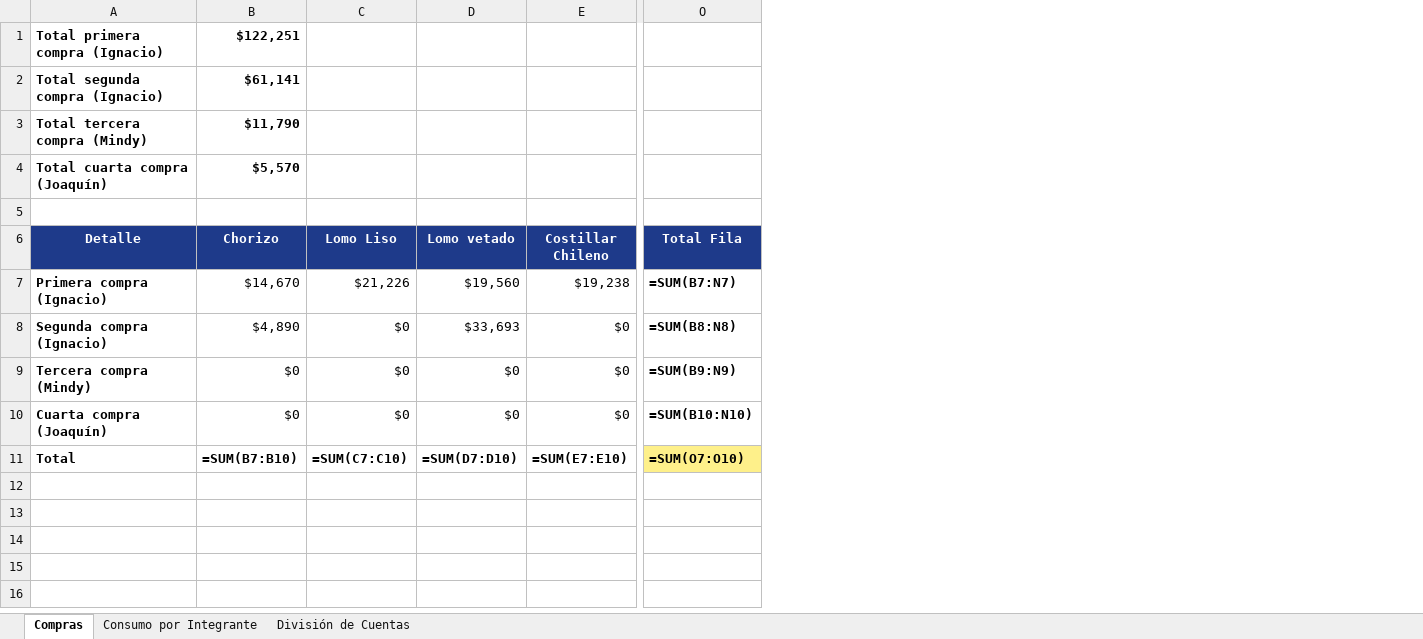
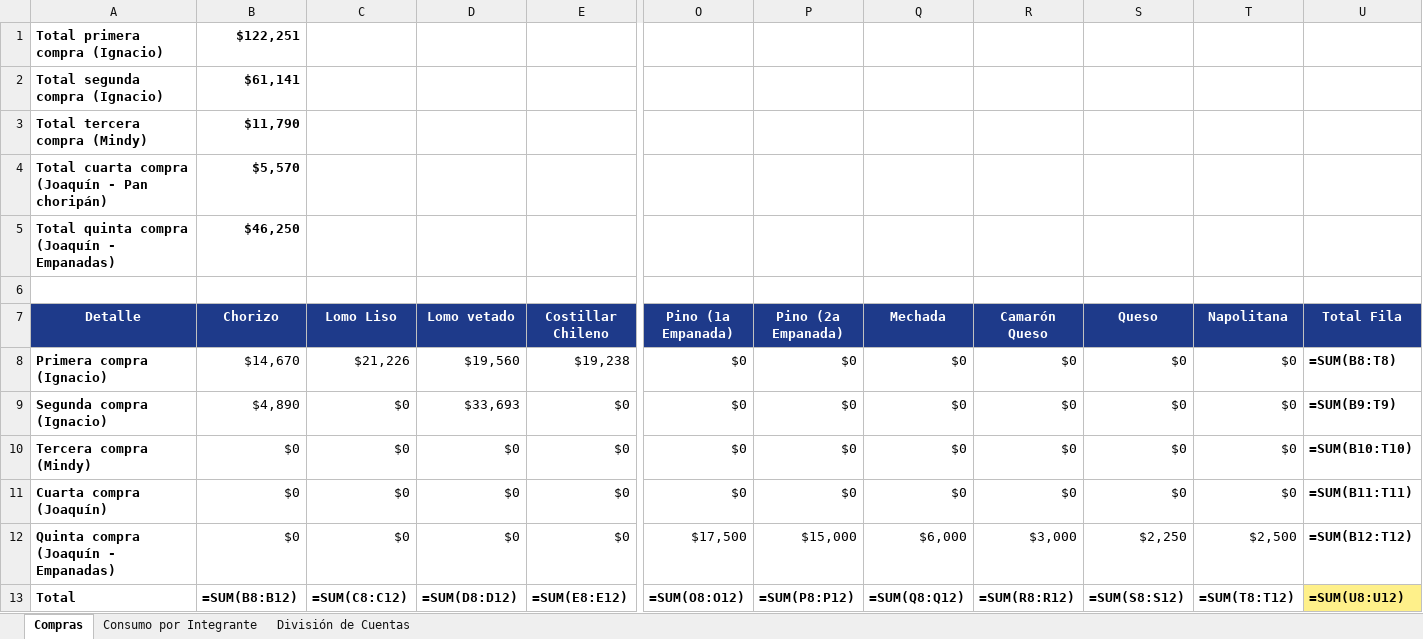
Before and after one commit to Iamv96/division-fiestas-patrias, an Excel workbook: Cuentas Fiestas Patrias.xlsx, sheet Compras, drawn as a sheet; only a part is shown, gaps mark what is left out; values as stored, in another font and other column widths than the file's, no borders; formulas without a stored value are shown as written; addresses are those after the commit; rows hold the shown columns only; the diff covers the shown part only; the diff names each change by its address in the sheet, - before the commit and + after, or states it on an @@ line.

Commit message:
feat: incorporar compra de empanadas (Joaquín) y comensal Franklin

```diff
--- a/Cuentas Fiestas Patrias.xlsx (sheet Compras)
+++ b/Cuentas Fiestas Patrias.xlsx (sheet Compras)
+column O (Pino (1a Empanada)), rows 8-11: all $0; row 13: =SUM(O8:O12)
+column P (Pino (2a Empanada)), rows 8-11: all $0; row 13: =SUM(P8:P12)
+column Q (Mechada), rows 8-11: all $0; row 13: =SUM(Q8:Q12)
+column R (Camarón Queso), rows 8-11: all $0; row 13: =SUM(R8:R12)
+column S (Queso), rows 8-11: all $0; row 13: =SUM(S8:S12)
+column T (Napolitana), rows 8-11: all $0; row 13: =SUM(T8:T12)
-A4 (Detalle): Total cuarta compra (Joaquín)
+A4 (Detalle): Total cuarta compra (Joaquín - Pan choripán)
+row 5: Total quinta compra (Joaquín - Empanadas) | $46,250
-U8 (Total Fila): =SUM(B7:N7)
+U8 (Total Fila): =SUM(B8:T8)
-U9 (Total Fila): =SUM(B8:N8)
+U9 (Total Fila): =SUM(B9:T9)
-U10 (Total Fila): =SUM(B9:N9)
+U10 (Total Fila): =SUM(B10:T10)
-U11 (Total Fila): =SUM(B10:N10)
+U11 (Total Fila): =SUM(B11:T11)
+row 12: Quinta compra (Joaquín - Empanadas) | $0 | $0 | $0 | $0 | $17,500 | $15,000 | $6,000 | $3,000 | $2,250 | $2,500 | =SUM(B12:T12)
-B13 (Chorizo): =SUM(B7:B10)
+B13 (Chorizo): =SUM(B8:B12)
-C13 (Lomo Liso): =SUM(C7:C10)
+C13 (Lomo Liso): =SUM(C8:C12)
-D13 (Lomo vetado): =SUM(D7:D10)
+D13 (Lomo vetado): =SUM(D8:D12)
-E13 (Costillar Chileno): =SUM(E7:E10)
+E13 (Costillar Chileno): =SUM(E8:E12)
-U13 (Total Fila): =SUM(O7:O10)
+U13 (Total Fila): =SUM(U8:U12)
```
Also changed, not shown: 9 edited cells elsewhere in this sheet, sheet División de Cuentas, sheet Consumo por Integrante, 3 other files.
